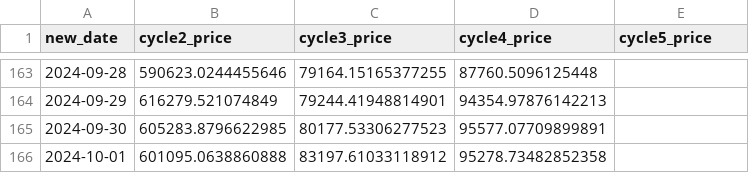
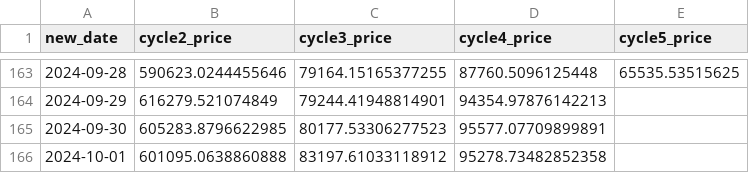
Before and after one commit to guevarch/BitcoinFinal, a CSV file: Resources/combined_cycles.csv, drawn as a sheet; only a part is shown, gaps mark what is left out; the diff covers the shown part only.

```diff
--- a/Resources/combined_cycles.csv
+++ b/Resources/combined_cycles.csv
@@ -163,2 +163,2 @@ new_date,cycle2_price,cycle3_price,cycle4_price,cycle5_price
-2024-09-28,590623.0244455646,79164.15165377255,87760.5096125448,
+2024-09-28,590623.0244455646,79164.15165377255,87760.5096125448,65535.53515625
 2024-09-29,616279.521074849,79244.41948814901,94354.97876142213,
```
Also changed, not shown: 27 edited cells elsewhere in this file, 8 other files.
